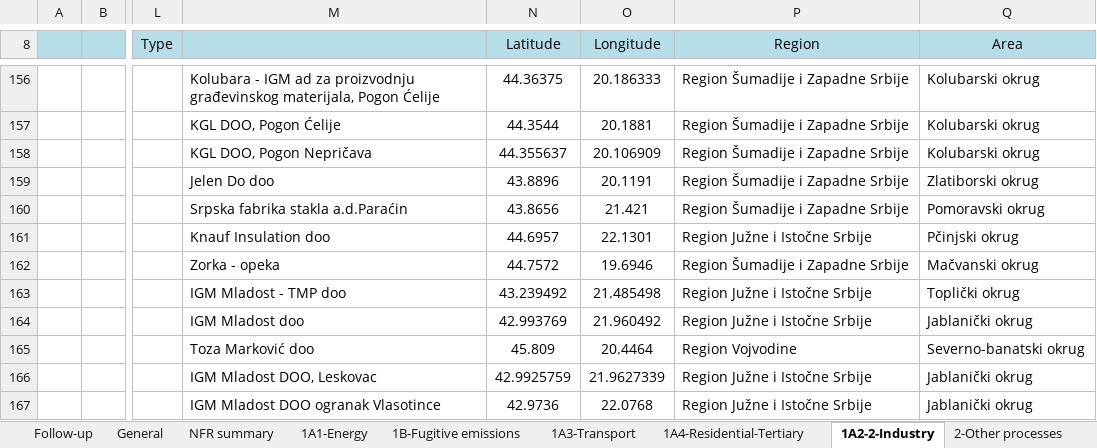
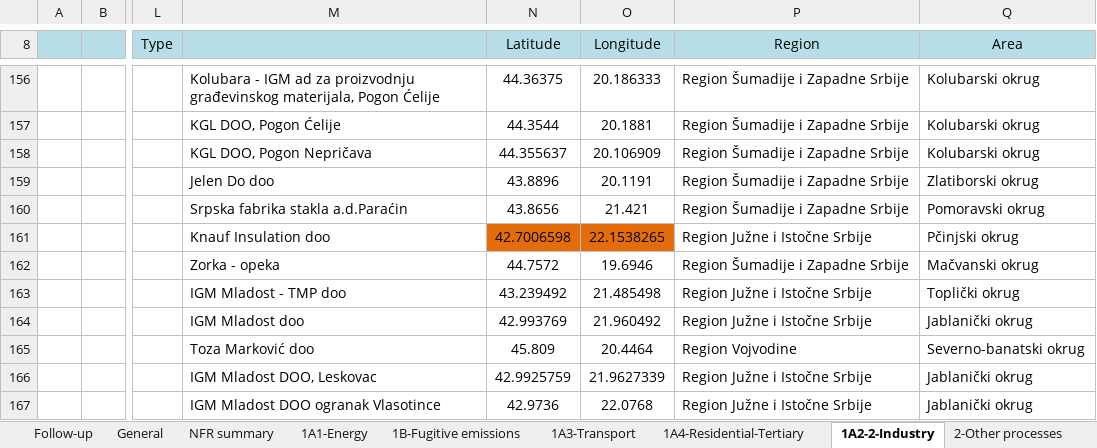
Before and after one commit to pejovic/Spatialization, an Excel workbook: Pollutant inventory spatialized-d30102019.xlsx, sheet 1A2-2-Industry, drawn as a sheet; only a part is shown, gaps mark what is left out; values as stored, in another font and other column widths than the file's, no borders; the diff names each change by its address in the sheet, - before the commit and + after, or states it on an @@ line.

```diff
--- a/Pollutant inventory spatialized-d30102019.xlsx (sheet 1A2-2-Industry)
+++ b/Pollutant inventory spatialized-d30102019.xlsx (sheet 1A2-2-Industry)
-N161 (Latitude): 44.6957
+N161 (Latitude): 42.7006598
-N161:O161 fill: none
+N161:O161 fill: #E46C0A
-O161 (Longitude): 22.1301
+O161 (Longitude): 22.1538265
```
Also changed, not shown: charts or pictures, 9 other files.
